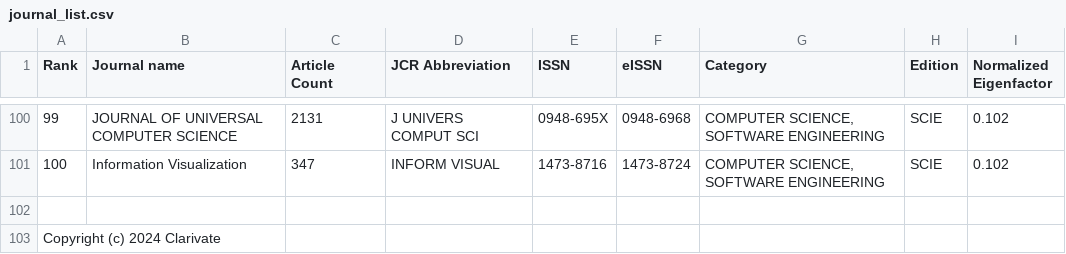
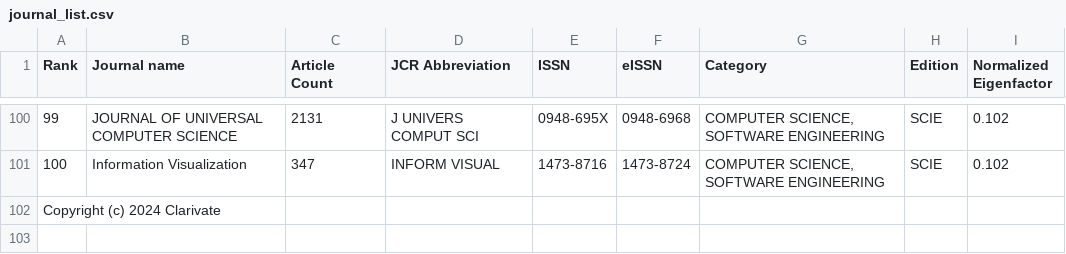
Before and after one commit to KarolinaTchiling/gender-citations-swe-public, a CSV file: journal_list.csv, drawn as a sheet; only a part is shown, gaps mark what is left out; the diff names each change by its address in the sheet, - before the commit and + after, or states it on an @@ line.

Commit message:
improve readability

```diff
--- a/journal_list.csv
+++ b/journal_list.csv
@@ column A (Rank) renumbered in row 102 @@
-row 103: Copyright (c) 2024 Clarivate
```
